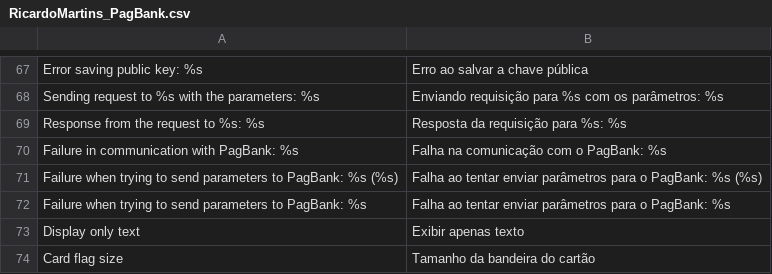
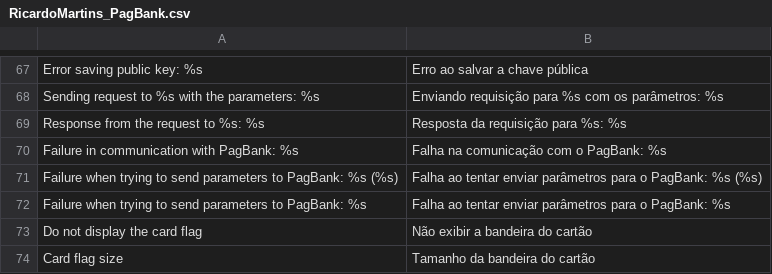
Before and after one commit to r-martins/PagBank-Magento1, a CSV file: app/locale/pt_BR/RicardoMartins_PagBank.csv, drawn as a sheet; only a part is shown, gaps mark what is left out; removed rows and columns are numbered as before the commit, all else as after; the diff names each change by its address in the sheet, - before the commit and + after, or states it on an @@ line.

Commit message:
Change card brand layout #5209629

```diff
--- a/app/locale/pt_BR/RicardoMartins_PagBank.csv
+++ b/app/locale/pt_BR/RicardoMartins_PagBank.csv
-row 73: Display only text | Exibir apenas texto
+row 73: Do not display the card flag | Não exibir a bandeira do cartão
```
Also changed, not shown: 2 other files.
